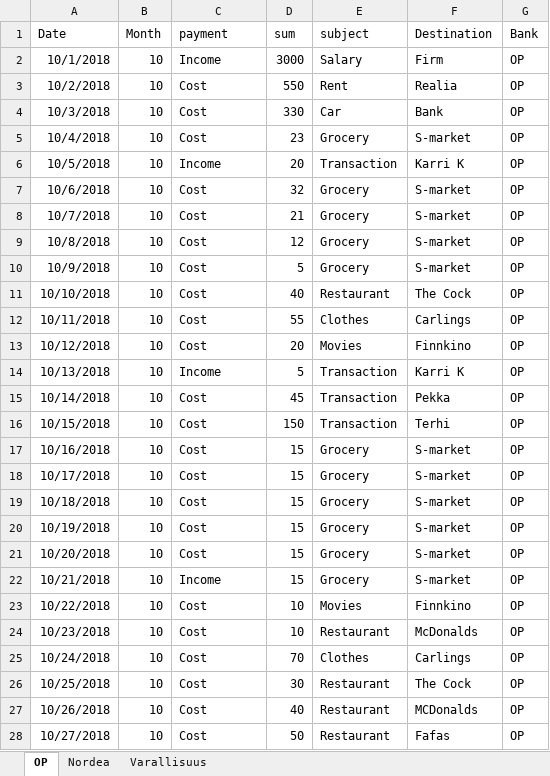
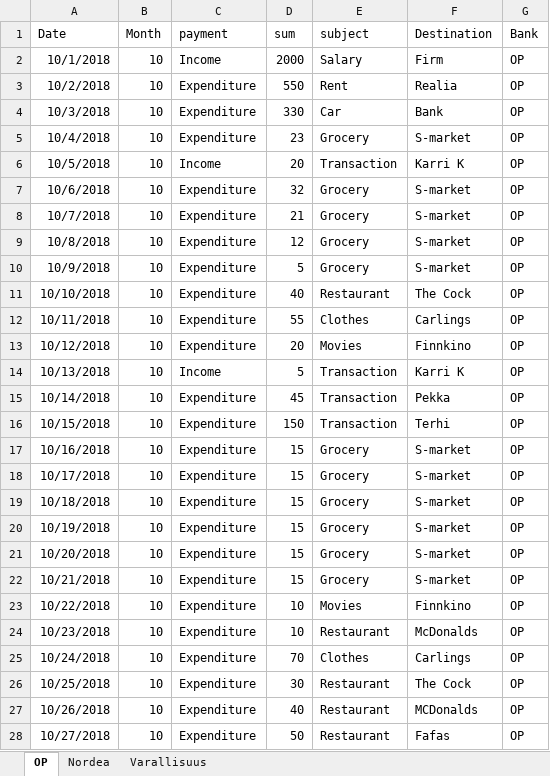
Before and after one commit to UH18-hti-ai-banker/ai-banker, an Excel workbook: data/OPpayments.xlsx, sheet OP, drawn as a sheet; only a part is shown; values as stored, in another font and other column widths than the file's, no borders; the diff covers the shown part only; the diff names each change by its address in the sheet, - before the commit and + after, or states it on an @@ line.

```diff
--- a/data/OPpayments.xlsx (sheet OP)
+++ b/data/OPpayments.xlsx (sheet OP)
-D2 (sum): 3000
+D2 (sum): 2000
-C3:C5 (payment): Cost
+C3:C5 (payment): Expenditure
-C7:C13 (payment): Cost
+C7:C13 (payment): Expenditure
-C15:C21 (payment): Cost
+C15:C21 (payment): Expenditure
-C22 (payment): Income
+C22 (payment): Expenditure
-C23:C28 (payment): Cost
+C23:C28 (payment): Expenditure
```
Also changed, not shown: 6 edited cells elsewhere in this sheet, sheet Nordea, 3 other files.
